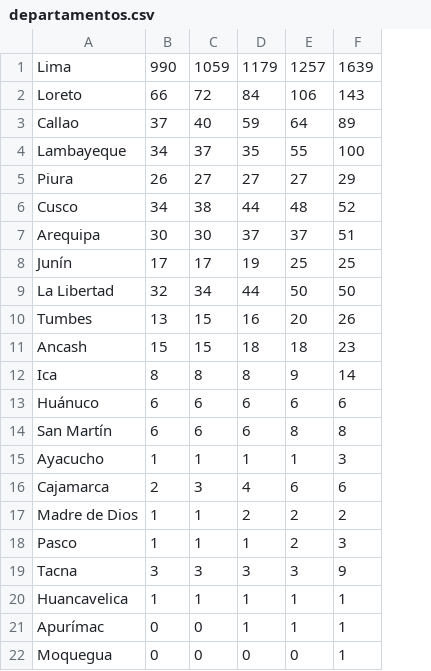
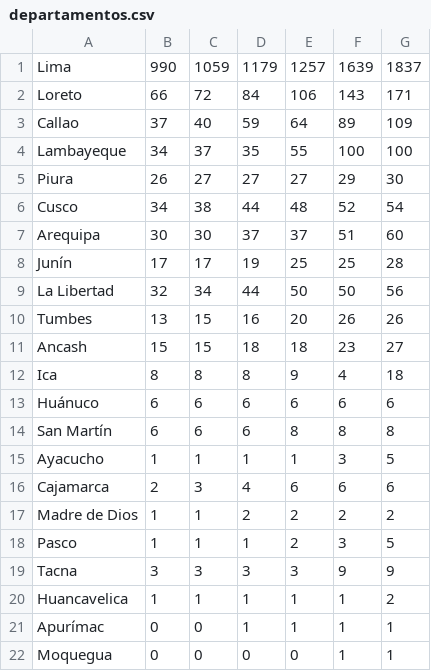
Before and after one commit to zodiacwebdevelopment/webdev, a CSV file: docs/csv/departamentos.csv, drawn as a sheet; the diff names each change by its address in the sheet, - before the commit and + after, or states it on an @@ line.

Commit message:
Update departamentos.csv

```diff
--- a/docs/csv/departamentos.csv
+++ b/docs/csv/departamentos.csv
+column G, rows 1-22: 1837 | 171 | 109 | 100 | 30 | 54 | 60 | 28 | 56 | 26 | 27 | 18 | 6 | 8 | 5 | 6 | 2 | 5 | 9 | 2 | 1 | 1
-F12: 14
+F12: 4
```
